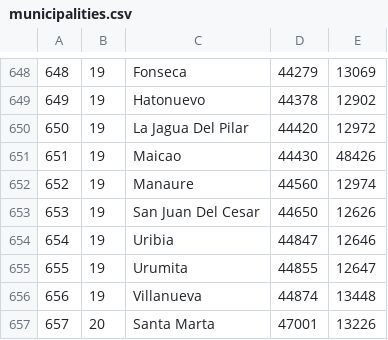
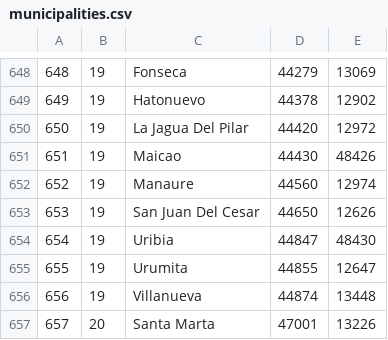
Before and after one commit to rashArt/apifordian, a CSV file: public/csv/municipalities.csv, drawn as a sheet; only a part is shown, gaps mark what is left out.

```diff
--- a/public/csv/municipalities.csv
+++ b/public/csv/municipalities.csv
@@ -653,3 +653,3 @@
 653	19	San Juan Del Cesar	44650	12626
-654	19	Uribia	44847	12646
+654	19	Uribia	44847	48430
 655	19	Urumita	44855	12647
```
Also changed, not shown: 2 other files.
